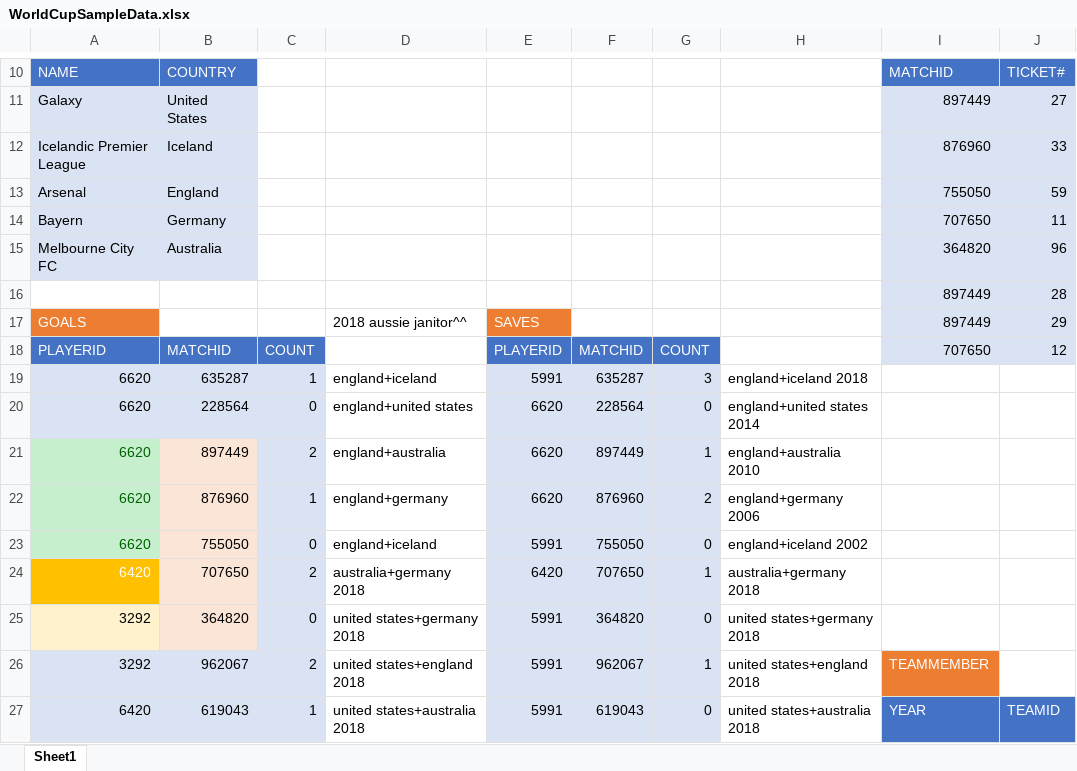
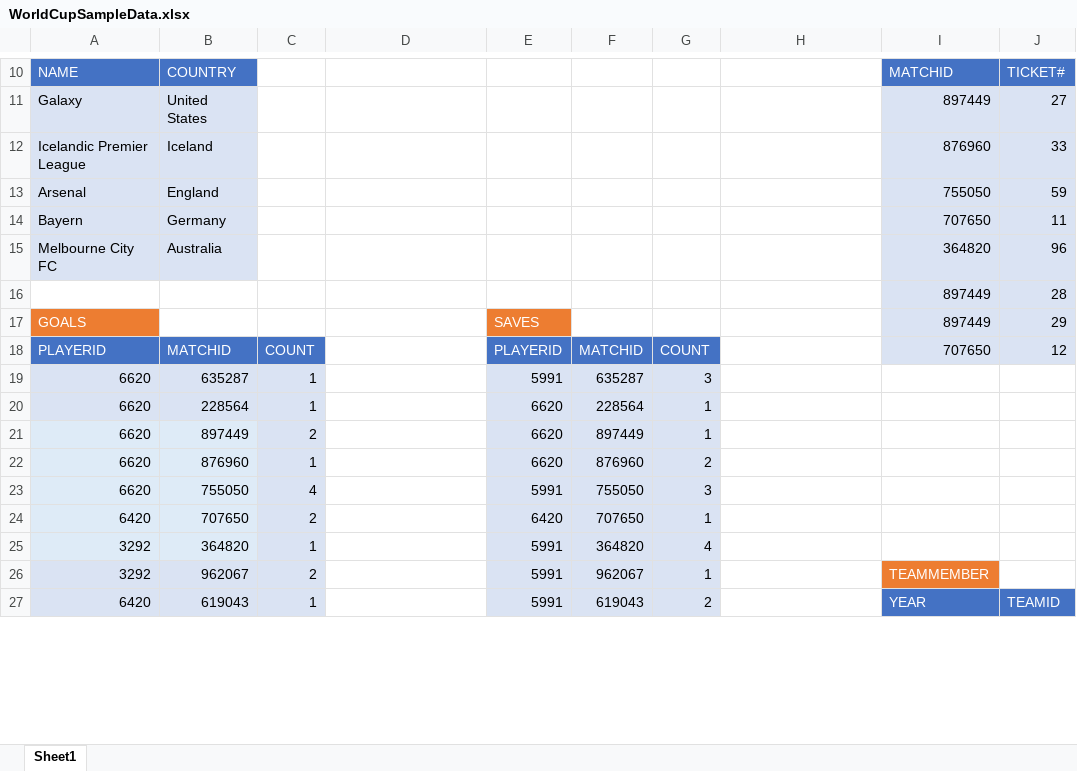
Before and after one commit to jesseClegg/WorldCupDataBaseSQL, an Excel workbook: WorldCupSampleData.xlsx, sheet Sheet1, drawn as a sheet; only a part is shown, gaps mark what is left out; values as stored, in another font and other column widths than the file's, no borders; the diff covers the shown part only; the diff names each change by its address in the sheet, - before the commit and + after, or states it on an @@ line.

```diff
--- a/WorldCupSampleData.xlsx (sheet Sheet1)
+++ b/WorldCupSampleData.xlsx (sheet Sheet1)
-D17: 2018 aussie janitor^^
+D17: (empty)
-D19: england+iceland
+D19: (empty)
-H19: england+iceland 2018
+H19: (empty)
-C20: 0
+C20: 1
-D20: england+united states
+D20: (empty)
-G20: 0
+G20: 1
-H20: england+united states 2014
+H20: (empty)
@@ A21:A23 fill: #C6EFCE → #DEEBF7, text colour: #006100 → black @@
-B21:B25 fill: #FBE5D6
+B21:B25 fill: #DEEBF7
-D21: england+australia
+D21: (empty)
-H21: england+australia 2010
+H21: (empty)
-D22: england+germany
+D22: (empty)
-H22: england+germany 2006
+H22: (empty)
-C23: 0
+C23: 4
-D23: england+iceland
+D23: (empty)
-G23: 0
+G23: 3
-H23: england+iceland 2002
+H23: (empty)
@@ A24 fill: #FFC000 → #DEEBF7, text colour: #FFFFFF → black @@
-D24: australia+germany 2018
+D24: (empty)
-H24: australia+germany 2018
+H24: (empty)
-A25 fill: #FFF2CC
+A25 fill: #DEEBF7
-C25: 0
+C25: 1
-D25: united states+germany 2018
+D25: (empty)
-G25: 0
+G25: 4
-H25: united states+germany 2018
+H25: (empty)
-D26: united states+england 2018
+D26: (empty)
-H26: united states+england 2018
+H26: (empty)
-D27: united states+australia 2018
+D27: (empty)
-G27: 0
+G27: 2
-H27: united states+australia 2018
+H27: (empty)
```
Also changed, not shown: 28 edited cells and cell formats elsewhere in this sheet, 2 other files.
